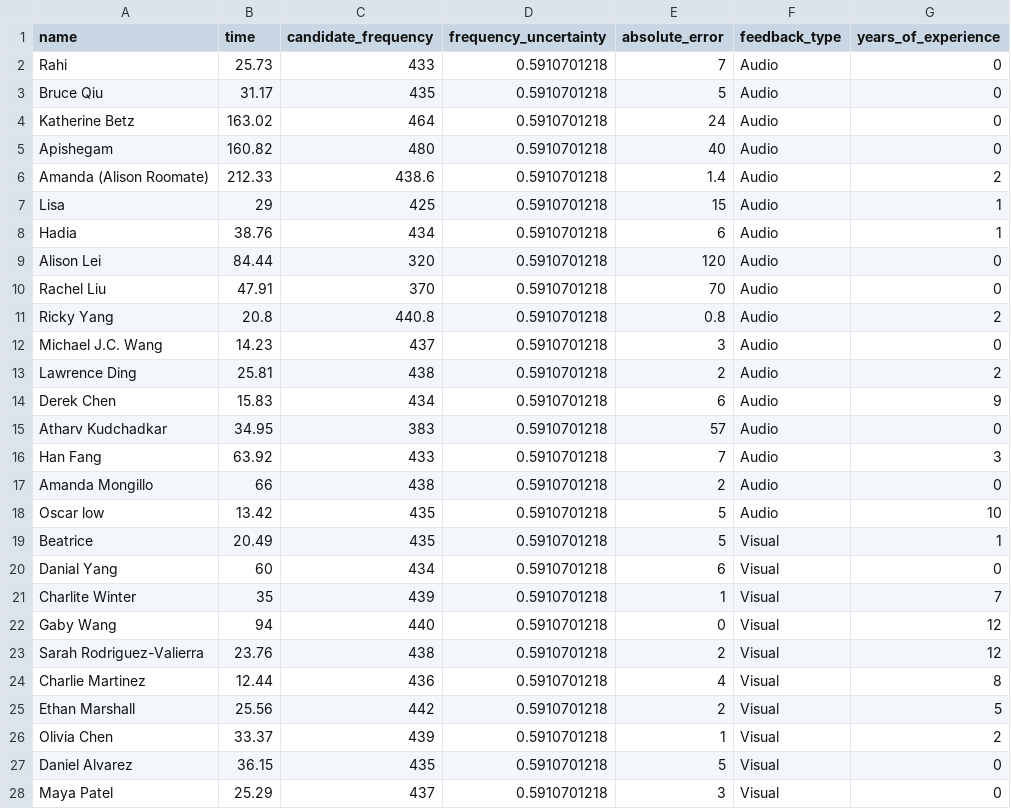
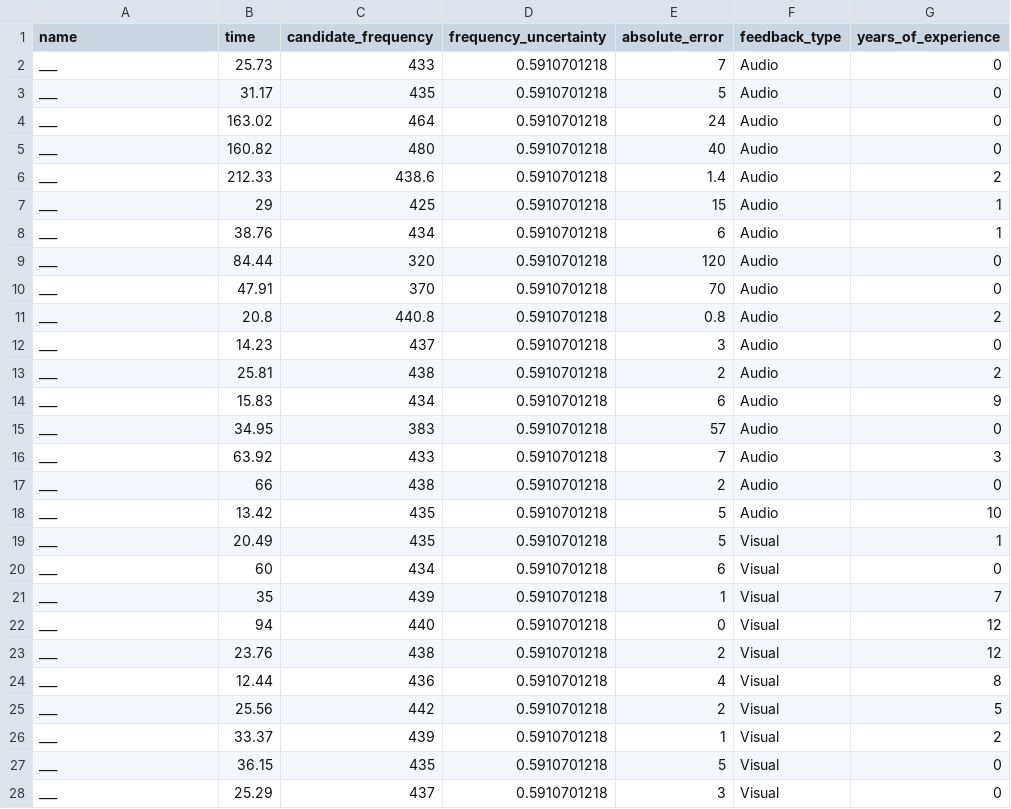
Before and after one commit to EricHuang2FG/Investigating-the-Effect-of-Feedback-Modality-on-Stringed-Instrument-Tuning-Speed-and-Precision, a CSV file: data/data.csv, drawn as a sheet; only a part is shown; the diff covers the shown part only.

Commit message:
Added balance check t-test and masked names in data

```diff
--- a/data/data.csv
+++ b/data/data.csv
@@ -1,28 +1,28 @@
 name,time,candidate_frequency,frequency_uncertainty,absolute_error,feedback_type,years_of_experience
-Rahi,25.73,433,0.5910701218,7,Audio,0
-Bruce Qiu,31.17,435,0.5910701218,5,Audio,0
-Katherine Betz,163.02,464,0.5910701218,24,Audio,0
-Apishegam,160.82,480,0.5910701218,40,Audio,0
-Amanda (Alison Roomate),212.33,438.6,0.5910701218,1.4,Audio,2
-Lisa,29,425,0.5910701218,15,Audio,1
-Hadia,38.76,434,0.5910701218,6,Audio,1
-Alison Lei,84.44,320,0.5910701218,120,Audio,0
-Rachel Liu,47.91,370,0.5910701218,70,Audio,0
-Ricky Yang,20.8,440.8,0.5910701218,0.8,Audio,2
-Michael J.C. Wang,14.23,437,0.5910701218,3,Audio,0
-Lawrence Ding,25.81,438,0.5910701218,2,Audio,2
-Derek Chen,15.83,434,0.5910701218,6,Audio,9
-Atharv Kudchadkar,34.95,383,0.5910701218,57,Audio,0
-Han Fang,63.92,433,0.5910701218,7,Audio,3
-Amanda Mongillo,66,438,0.5910701218,2,Audio,0
-Oscar low,13.42,435,0.5910701218,5,Audio,10
-Beatrice,20.49,435,0.5910701218,5,Visual,1
-Danial Yang,60,434,0.5910701218,6,Visual,0
-Charlite Winter,35,439,0.5910701218,1,Visual,7
-Gaby Wang,94,440,0.5910701218,0,Visual,12
-Sarah Rodriguez-Valierra,23.76,438,0.5910701218,2,Visual,12
-Charlie Martinez,12.44,436,0.5910701218,4,Visual,8
-Ethan Marshall,25.56,442,0.5910701218,2,Visual,5
-Olivia Chen,33.37,439,0.5910701218,1,Visual,2
-Daniel Alvarez,36.15,435,0.5910701218,5,Visual,0
-Maya Patel,25.29,437,0.5910701218,3,Visual,0
+___,25.73,433,0.5910701218,7,Audio,0
+___,31.17,435,0.5910701218,5,Audio,0
+___,163.02,464,0.5910701218,24,Audio,0
+___,160.82,480,0.5910701218,40,Audio,0
+___,212.33,438.6,0.5910701218,1.4,Audio,2
+___,29,425,0.5910701218,15,Audio,1
+___,38.76,434,0.5910701218,6,Audio,1
+___,84.44,320,0.5910701218,120,Audio,0
+___,47.91,370,0.5910701218,70,Audio,0
+___,20.8,440.8,0.5910701218,0.8,Audio,2
+___,14.23,437,0.5910701218,3,Audio,0
+___,25.81,438,0.5910701218,2,Audio,2
+___,15.83,434,0.5910701218,6,Audio,9
+___,34.95,383,0.5910701218,57,Audio,0
+___,63.92,433,0.5910701218,7,Audio,3
+___,66,438,0.5910701218,2,Audio,0
+___,13.42,435,0.5910701218,5,Audio,10
+___,20.49,435,0.5910701218,5,Visual,1
+___,60,434,0.5910701218,6,Visual,0
+___,35,439,0.5910701218,1,Visual,7
+___,94,440,0.5910701218,0,Visual,12
+___,23.76,438,0.5910701218,2,Visual,12
+___,12.44,436,0.5910701218,4,Visual,8
+___,25.56,442,0.5910701218,2,Visual,5
+___,33.37,439,0.5910701218,1,Visual,2
+___,36.15,435,0.5910701218,5,Visual,0
+___,25.29,437,0.5910701218,3,Visual,0
```
Also changed, not shown: 8 edited cells elsewhere in this file, 1 other file.
